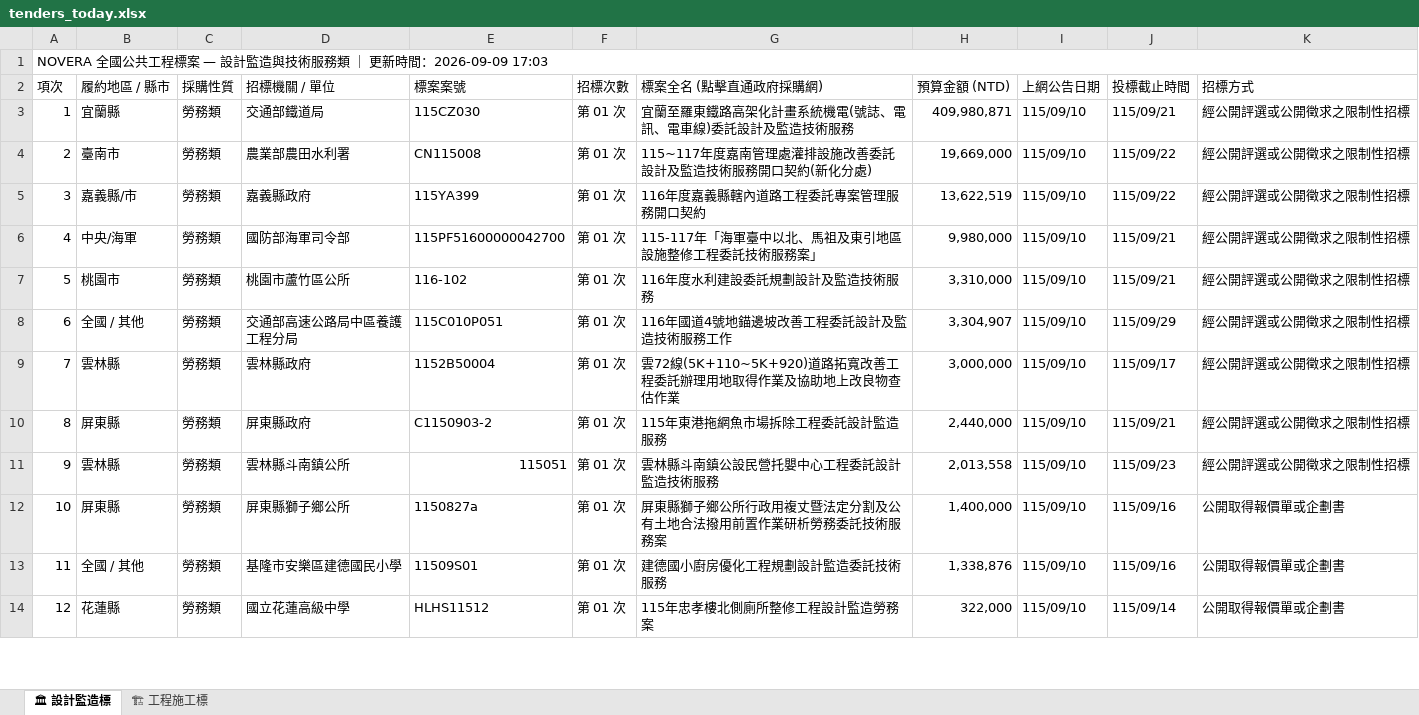
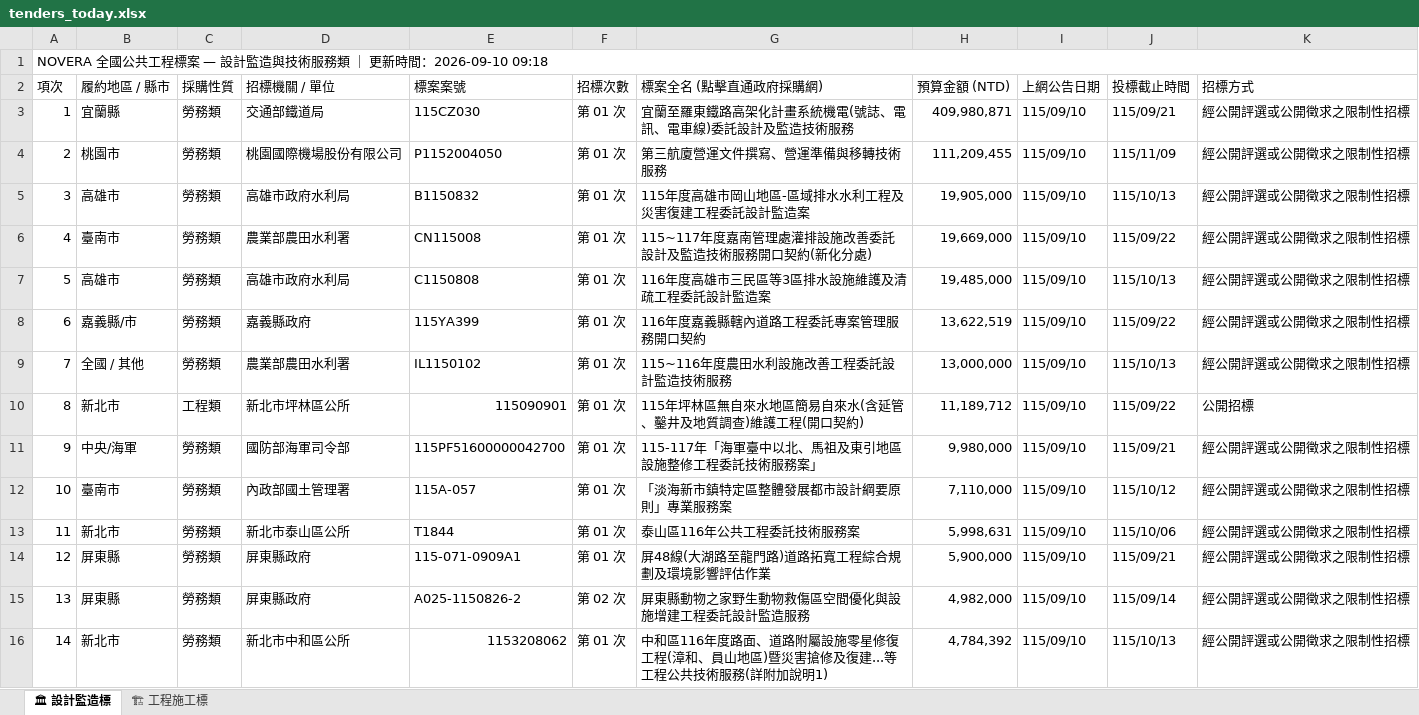
Before and after one commit to gardenai0222-a11y/gardenai0222-a11y.github.io, an Excel workbook: tenders_today.xlsx, sheet 🏛 設計監造標, drawn as a sheet; only a part is shown; the shorter side is filled out with more unchanged rows; values as stored, in another font and other column widths than the file's, no cell formats; the diff covers the shown part only; the diff names each change by its address in the sheet, - before the commit and + after, or states it on an @@ line.

```diff
--- a/tenders_today.xlsx (sheet 🏛 設計監造標)
+++ b/tenders_today.xlsx (sheet 🏛 設計監造標)
@@ column A (項次) renumbered from row 1 down @@
+row 4: 2 | 桃園市 | 勞務類 | 桃園國際機場股份有限公司 | P1152004050 | 第 01 次 | 第三航廈營運文件撰寫、營運準備與移轉技術服務 | 111,209,455 | 115/09/10 | 115/11/09 | 經公開評選或公開徵求之限制性招標
+row 5: 3 | 高雄市 | 勞務類 | 高雄市政府水利局 | B1150832 | 第 01 次 | 115年度高雄市岡山地區-區域排水水利工程及災害復建工程委託設計監造案 | 19,905,000 | 115/09/10 | 115/10/13 | 經公開評選或公開徵求之限制性招標
+row 7: 5 | 高雄市 | 勞務類 | 高雄市政府水利局 | C1150808 | 第 01 次 | 116年度高雄市三民區等3區排水設施維護及清疏工程委託設計監造案 | 19,485,000 | 115/09/10 | 115/10/13 | 經公開評選或公開徵求之限制性招標
+row 9: 7 | 全國 / 其他 | 勞務類 | 農業部農田水利署 | IL1150102 | 第 01 次 | 115~116年度農田水利設施改善工程委託設計監造技術服務 | 13,000,000 | 115/09/10 | 115/10/13 | 經公開評選或公開徵求之限制性招標
+row 10: 8 | 新北市 | 工程類 | 新北市坪林區公所 | 115090901 | 第 01 次 | 115年坪林區無自來水地區簡易自來水(含延管、鑿井及地質調查)維護工程(開口契約) | 11,189,712 | 115/09/10 | 115/09/22 | 公開招標
+row 12: 10 | 臺南市 | 勞務類 | 內政部國土管理署 | 115A-057 | 第 01 次 | 「淡海新市鎮特定區整體發展都市設計綱要原則」專業服務案 | 7,110,000 | 115/09/10 | 115/10/12 | 經公開評選或公開徵求之限制性招標
+row 13: 11 | 新北市 | 勞務類 | 新北市泰山區公所 | T1844 | 第 01 次 | 泰山區116年公共工程委託技術服務案 | 5,998,631 | 115/09/10 | 115/10/06 | 經公開評選或公開徵求之限制性招標
+row 14: 12 | 屏東縣 | 勞務類 | 屏東縣政府 | 115-071-0909A1 | 第 01 次 | 屏48線(大湖路至龍門路)道路拓寬工程綜合規劃及環境影響評估作業 | 5,900,000 | 115/09/10 | 115/09/21 | 經公開評選或公開徵求之限制性招標
+row 15: 13 | 屏東縣 | 勞務類 | 屏東縣政府 | A025-1150826-2 | 第 02 次 | 屏東縣動物之家野生動物救傷區空間優化與設施增建工程委託設計監造服務 | 4,982,000 | 115/09/10 | 115/09/14 | 經公開評選或公開徵求之限制性招標
+row 16: 14 | 新北市 | 勞務類 | 新北市中和區公所 | 1153208062 | 第 01 次 | 中和區116年度路面、道路附屬設施零星修復工程(漳和、員山地區)暨災害搶修及復建...等工程公共技術服務(詳附加說明1) | 4,784,392 | 115/09/10 | 115/10/13 | 經公開評選或公開徵求之限制性招標
```
Also changed, not shown: 34 added rows and 34 removed rows elsewhere in this sheet, sheet 🏗 工程施工標, cell formats, 今日政府電子採購網.xlsx, 2 other files.
